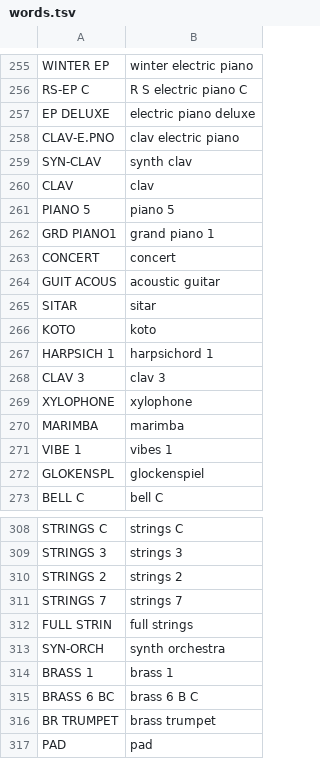
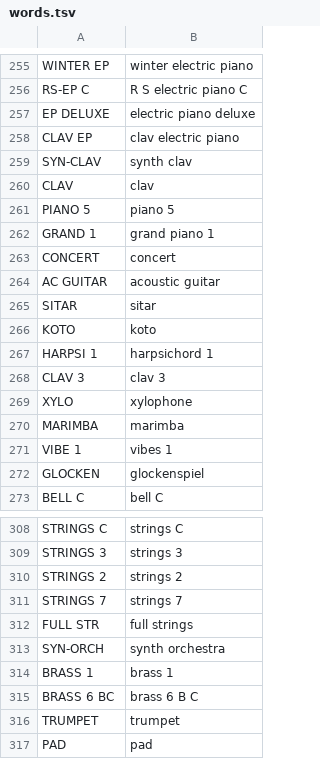
Before and after one commit to F0nski/quartz, a TSV file: app/words.tsv, drawn as a sheet; only a part is shown, gaps mark what is left out; the diff covers the shown part only.

```diff
--- a/app/words.tsv
+++ b/app/words.tsv
@@ -257,3 +257,3 @@ RS-EP C	R S electric piano C
 EP DELUXE	electric piano deluxe
-CLAV-E.PNO	clav electric piano
+CLAV EP	clav electric piano
 SYN-CLAV	synth clav
@@ -261,13 +261,13 @@ CLAV	clav
 PIANO 5	piano 5
-GRD PIANO1	grand piano 1
+GRAND 1	grand piano 1
 CONCERT	concert
-GUIT ACOUS	acoustic guitar
+AC GUITAR	acoustic guitar
 SITAR	sitar
 KOTO	koto
-HARPSICH 1	harpsichord 1
+HARPSI 1	harpsichord 1
 CLAV 3	clav 3
-XYLOPHONE	xylophone
+XYLO	xylophone
 MARIMBA	marimba
 VIBE 1	vibes 1
-GLOKENSPL	glockenspiel
+GLOCKEN	glockenspiel
 BELL C	bell C
@@ -311,3 +311,3 @@ STRINGS 2	strings 2
 STRINGS 7	strings 7
-FULL STRIN	full strings
+FULL STR	full strings
 SYN-ORCH	synth orchestra
@@ -315,3 +315,3 @@ BRASS 1	brass 1
 BRASS 6 BC	brass 6 B C
-BR TRUMPET	brass trumpet
+TRUMPET	trumpet
 PAD	pad
```
Also changed, not shown: 4 added rows, 4 removed rows and 18 edited cells elsewhere in this file, 6 other files.
